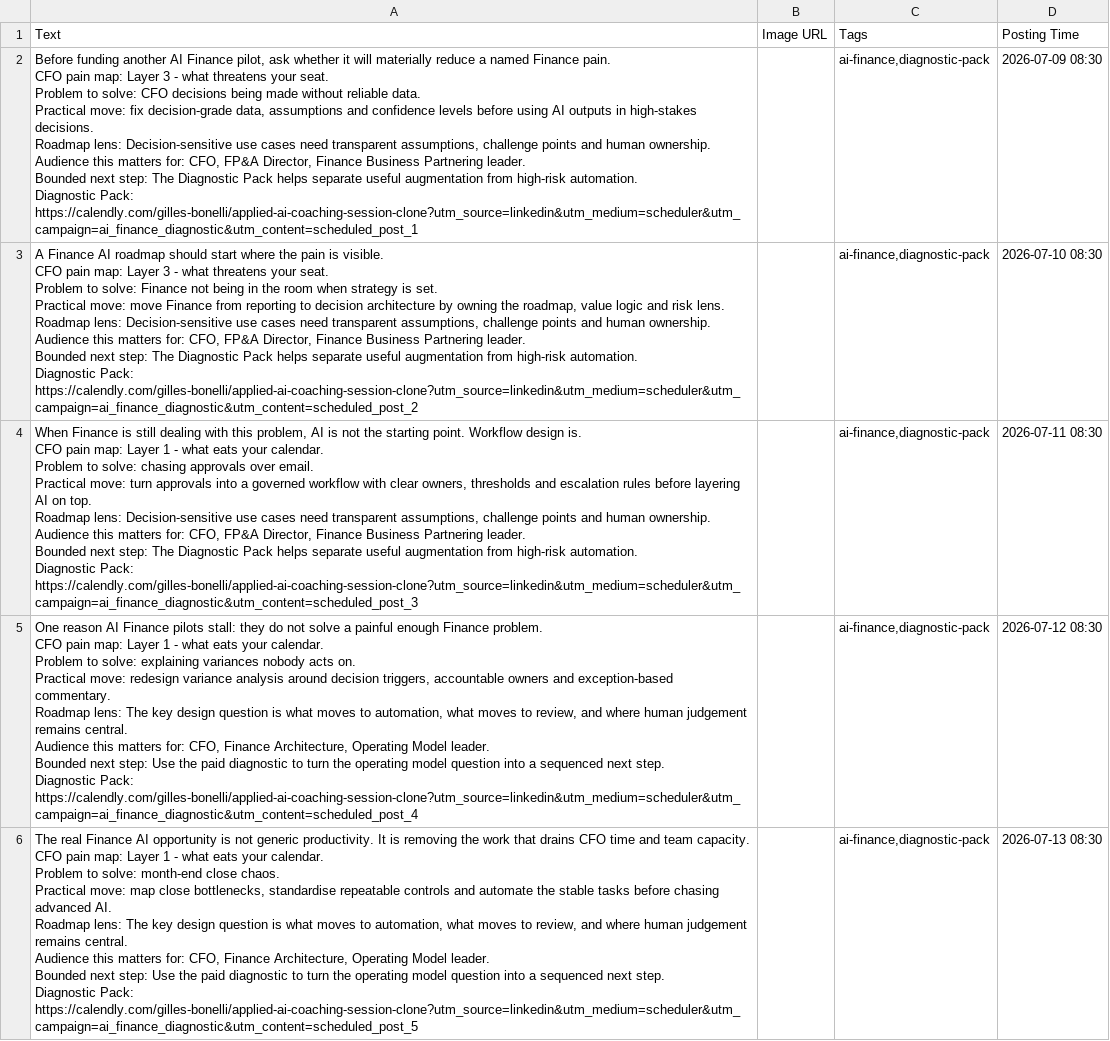
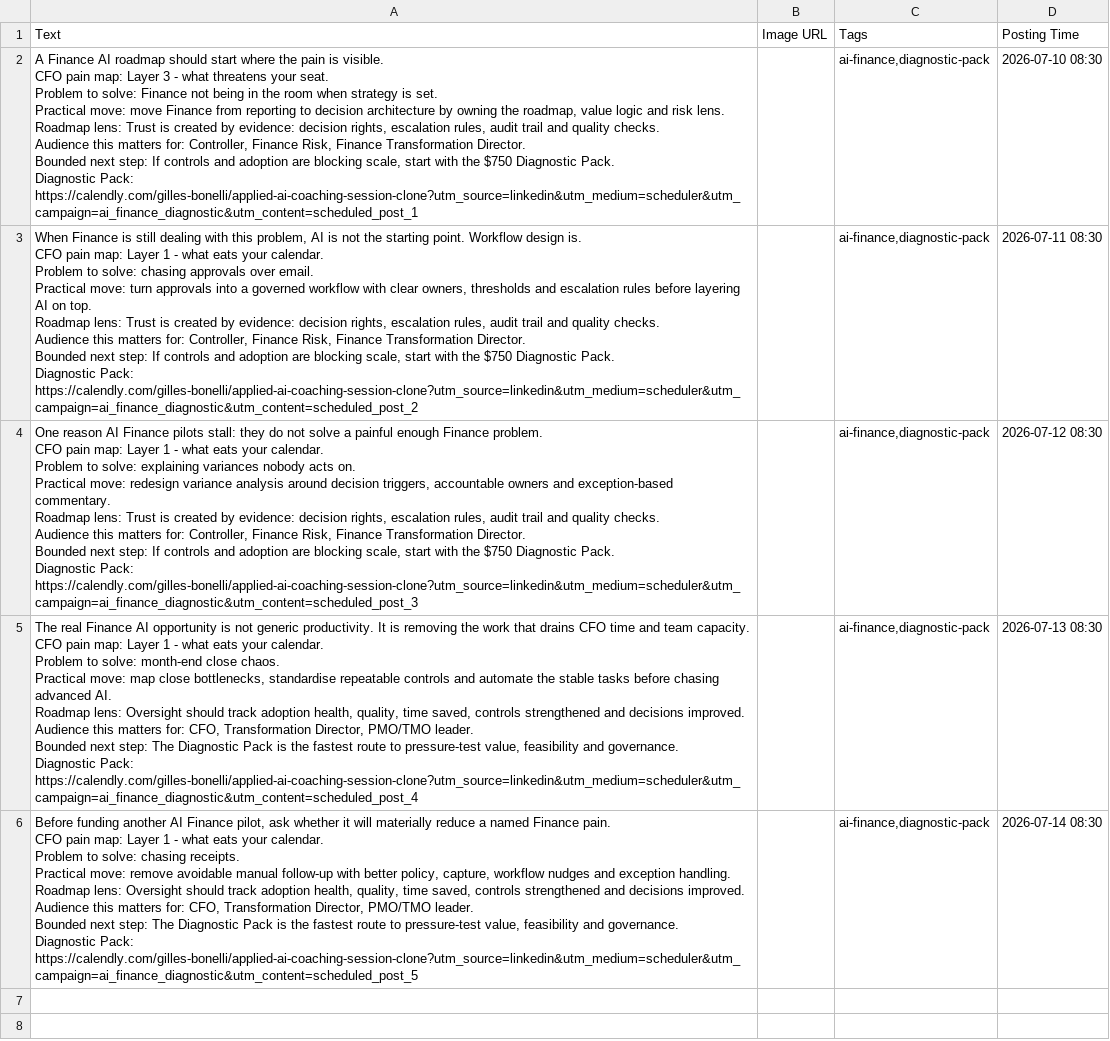
Before and after one commit to CEOFOUNDER/STNM_FT, a CSV file: traffic-console/generated/scheduler-buffer.csv, drawn as a sheet; removed rows and columns are numbered as before the commit, all else as after; ↵ is a line break in a cell; the diff names each change by its address in the sheet, - before the commit and + after, or states it on an @@ line.

```diff
--- a/traffic-console/generated/scheduler-buffer.csv
+++ b/traffic-console/generated/scheduler-buffer.csv
-row 2: Before funding another AI Finance pilot, ask whether it will materially reduce a named Finance pain. ↵ CFO pain map: Layer 3 - what threatens your seat. ↵ Problem to solve: CFO decisions being made without reliable data. ↵ Practical move: fix decision-grade data, assumptions and confidence levels before using AI outputs in high-stakes decisions. ↵ Roadmap lens: Decision-sensitive use cases need transparent assumptions, challenge points and human ownership. ↵ Audience this matters for: CFO, FP&A Director, Finance Business Partnering leader. ↵ Bounded next step: The Diagnostic Pack helps separate useful augmentation from high-risk automation. ↵ Diagnostic Pack: https://calendly.com/gilles-bonelli/applied-ai-coaching-session-clone?utm_source=linkedin&utm_medium=scheduler&utm_campaign=ai_finance_diagnostic&utm_content=scheduled_post_1 |  | ai-finance,diagnostic-pack | 2026-07-09 08:30
-A2 (Text): …Roadmap lens: Decision-sensitive use cases need transparent assumptions, challenge points and human ownership. ↵ Audience this matters for: CFO, FP&A Director, Finance Business Partnering leader. ↵ Bounded next step: The Diagnostic Pack helps separate useful augmentation from high-risk automation. ↵ Diagnostic Pack: https://calendly.com/gilles-bonelli/applied-ai-coaching-session-clone?utm_source=linkedin&utm_medium=scheduler&utm_campaign=ai_finance_diagnostic&utm_content=scheduled_post_2
+A2 (Text): …Roadmap lens: Trust is created by evidence: decision rights, escalation rules, audit trail and quality checks. ↵ Audience this matters for: Controller, Finance Risk, Finance Transformation Director. ↵ Bounded next step: If controls and adoption are blocking scale, start with the $750 Diagnostic Pack. ↵ Diagnostic Pack: https://calendly.com/gilles-bonelli/applied-ai-coaching-session-clone?utm_source=linkedin&utm_medium=scheduler&utm_campaign=ai_finance_diagnostic&utm_content=scheduled_post_1
-A3 (Text): …Roadmap lens: Decision-sensitive use cases need transparent assumptions, challenge points and human ownership. ↵ Audience this matters for: CFO, FP&A Director, Finance Business Partnering leader. ↵ Bounded next step: The Diagnostic Pack helps separate useful augmentation from high-risk automation. ↵ Diagnostic Pack: https://calendly.com/gilles-bonelli/applied-ai-coaching-session-clone?utm_source=linkedin&utm_medium=scheduler&utm_campaign=ai_finance_diagnostic&utm_content=scheduled_post_3
+A3 (Text): …Roadmap lens: Trust is created by evidence: decision rights, escalation rules, audit trail and quality checks. ↵ Audience this matters for: Controller, Finance Risk, Finance Transformation Director. ↵ Bounded next step: If controls and adoption are blocking scale, start with the $750 Diagnostic Pack. ↵ Diagnostic Pack: https://calendly.com/gilles-bonelli/applied-ai-coaching-session-clone?utm_source=linkedin&utm_medium=scheduler&utm_campaign=ai_finance_diagnostic&utm_content=scheduled_post_2
-A4 (Text): …Roadmap lens: The key design question is what moves to automation, what moves to review, and where human judgement remains central. ↵ Audience this matters for: CFO, Finance Architecture, Operating Model leader. ↵ Bounded next step: Use the paid diagnostic to turn the operating model question into a sequenced next step. ↵ Diagnostic Pack: https://calendly.com/gilles-bonelli/applied-ai-coaching-session-clone?utm_source=linkedin&utm_medium=scheduler&utm_campaign=ai_finance_diagnostic&utm_content=scheduled_post_4
+A4 (Text): …Roadmap lens: Trust is created by evidence: decision rights, escalation rules, audit trail and quality checks. ↵ Audience this matters for: Controller, Finance Risk, Finance Transformation Director. ↵ Bounded next step: If controls and adoption are blocking scale, start with the $750 Diagnostic Pack. ↵ Diagnostic Pack: https://calendly.com/gilles-bonelli/applied-ai-coaching-session-clone?utm_source=linkedin&utm_medium=scheduler&utm_campaign=ai_finance_diagnostic&utm_content=scheduled_post_3
-A5 (Text): …Roadmap lens: The key design question is what moves to automation, what moves to review, and where human judgement remains central. ↵ Audience this matters for: CFO, Finance Architecture, Operating Model leader. ↵ Bounded next step: Use the paid diagnostic to turn the operating model question into a sequenced next step. ↵ Diagnostic Pack: https://calendly.com/gilles-bonelli/applied-ai-coaching-session-clone?utm_source=linkedin&utm_medium=scheduler&utm_campaign=ai_finance_diagnostic&utm_content=scheduled_post_5
+A5 (Text): …Roadmap lens: Oversight should track adoption health, quality, time saved, controls strengthened and decisions improved. ↵ Audience this matters for: CFO, Transformation Director, PMO/TMO leader. ↵ Bounded next step: The Diagnostic Pack is the fastest route to pressure-test value, feasibility and governance. ↵ Diagnostic Pack: https://calendly.com/gilles-bonelli/applied-ai-coaching-session-clone?utm_source=linkedin&utm_medium=scheduler&utm_campaign=ai_finance_diagnostic&utm_content=scheduled_post_4
+row 6: Before funding another AI Finance pilot, ask whether it will materially reduce a named Finance pain. ↵ CFO pain map: Layer 1 - what eats your calendar. ↵ Problem to solve: chasing receipts. ↵ Practical move: remove avoidable manual follow-up with better policy, capture, workflow nudges and exception handling. ↵ Roadmap lens: Oversight should track adoption health, quality, time saved, controls strengthened and decisions improved. ↵ Audience this matters for: CFO, Transformation Director, PMO/TMO leader. ↵ Bounded next step: The Diagnostic Pack is the fastest route to pressure-test value, feasibility and governance. ↵ Diagnostic Pack: https://calendly.com/gilles-bonelli/applied-ai-coaching-session-clone?utm_source=linkedin&utm_medium=scheduler&utm_campaign=ai_finance_diagnostic&utm_content=scheduled_post_5 |  | ai-finance,diagnostic-pack | 2026-07-14 08:30
```
Also changed, not shown: 2 other files.
